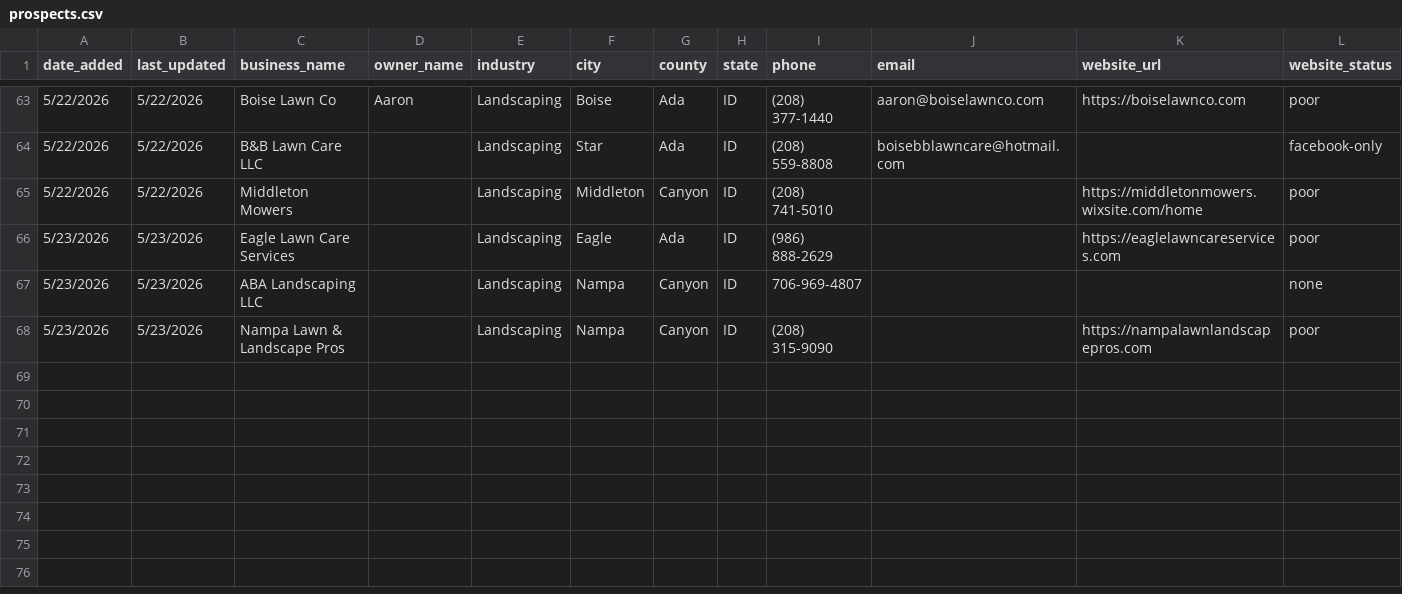
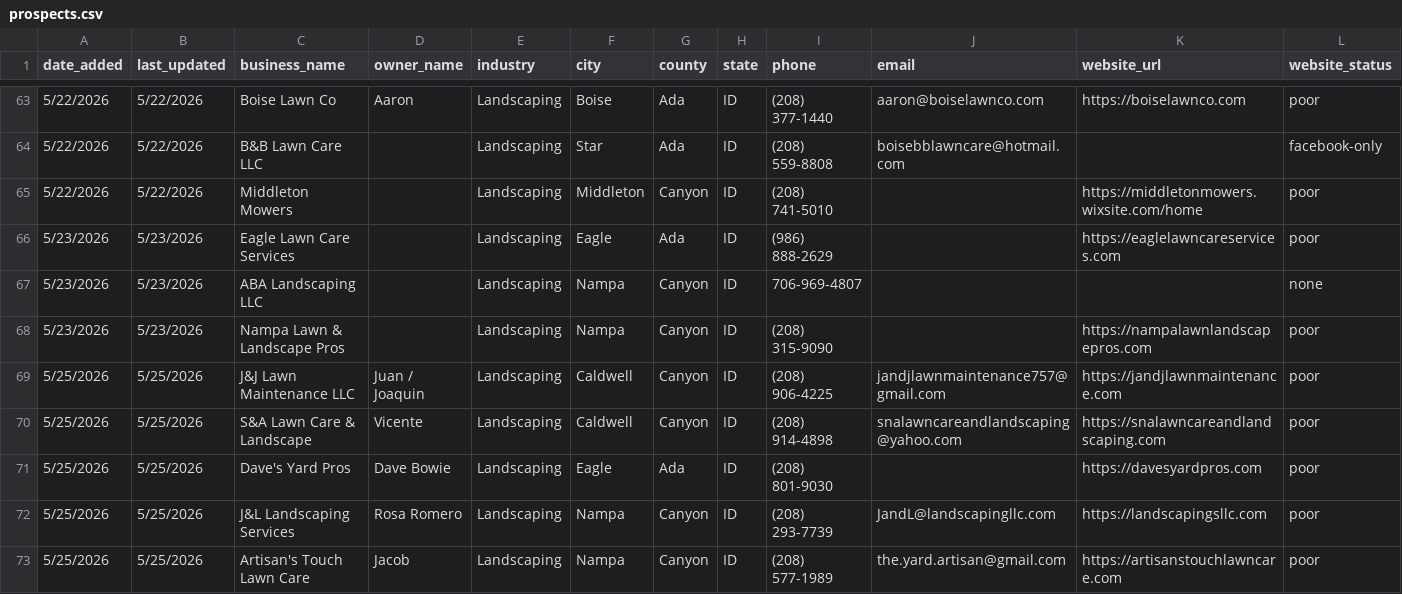
Before and after one commit to markscheiber0/scheiber-prospects, a CSV file: prospects.csv, drawn as a sheet; only a part is shown, gaps mark what is left out; rows hold the shown columns only; the diff names each change by its address in the sheet, - before the commit and + after, or states it on an @@ line.

```diff
--- a/prospects.csv
+++ b/prospects.csv
+row 69: 5/25/2026 | 5/25/2026 | J&J Lawn Maintenance LLC | Juan / Joaquin | Landscaping | Caldwell | Canyon | ID | (208) 906-4225 | jandjlawnmaintenance757@gmail.com | https://jandjlawnmaintenance.com | poor
+row 70: 5/25/2026 | 5/25/2026 | S&A Lawn Care & Landscape | Vicente | Landscaping | Caldwell | Canyon | ID | (208) 914-4898 | snalawncareandlandscaping@yahoo.com | https://snalawncareandlandscaping.com | poor
+row 71: 5/25/2026 | 5/25/2026 | Dave's Yard Pros | Dave Bowie | Landscaping | Eagle | Ada | ID | (208) 801-9030 |  | https://davesyardpros.com | poor
+row 72: 5/25/2026 | 5/25/2026 | J&L Landscaping Services | Rosa Romero | Landscaping | Nampa | Canyon | ID | (208) 293-7739 | JandL@landscapingllc.com | https://landscapingsllc.com | poor
+row 73: 5/25/2026 | 5/25/2026 | Artisan's Touch Lawn Care | Jacob | Landscaping | Nampa | Canyon | ID | (208) 577-1989 | the.yard.artisan@gmail.com | https://artisanstouchlawncare.com | poor
```
